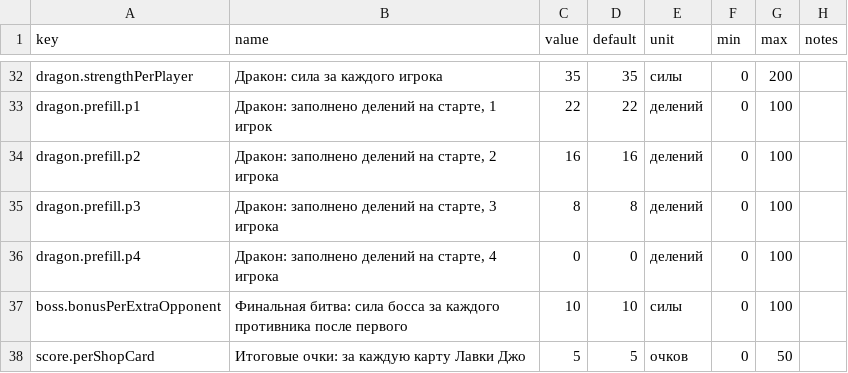
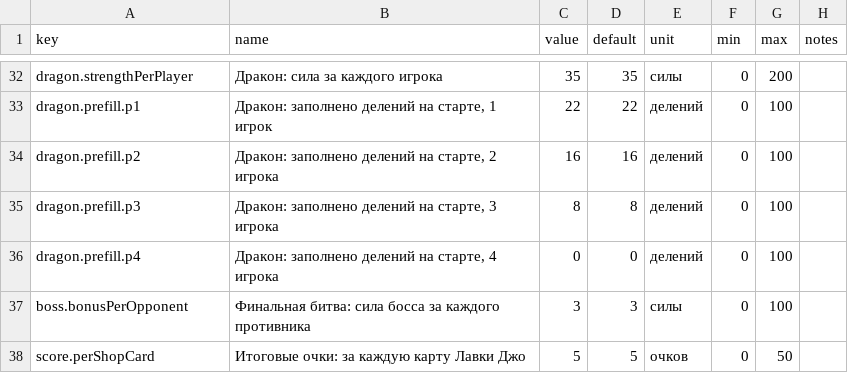
Before and after one commit to qooobooo/very-big-adventure, a CSV file: balance-google-sheet.csv, drawn as a sheet; only a part is shown, gaps mark what is left out.

```diff
--- a/balance-google-sheet.csv
+++ b/balance-google-sheet.csv
@@ -36,3 +36,3 @@ dragon.prefill.p3,"Дракон: заполнено делений на стар
 dragon.prefill.p4,"Дракон: заполнено делений на старте, 4 игрока",0,0,делений,0,100,
-boss.bonusPerExtraOpponent,Финальная битва: сила босса за каждого противника после первого,10,10,силы,0,100,
+boss.bonusPerOpponent,Финальная битва: сила босса за каждого противника,3,3,силы,0,100,
 score.perShopCard,Итоговые очки: за каждую карту Лавки Джо,5,5,очков,0,50,
```
Also changed, not shown: 4 other files.
